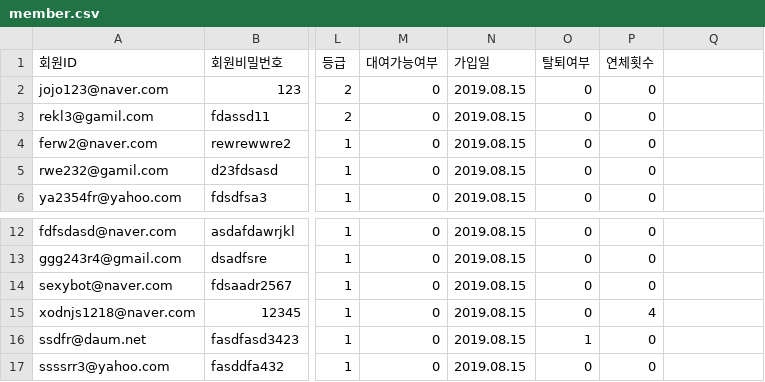
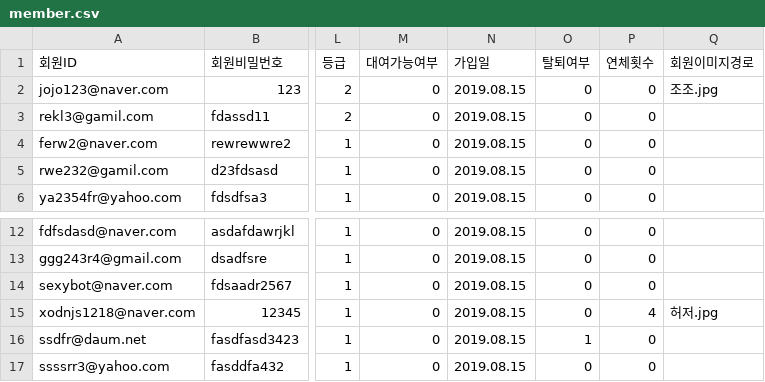
Before and after one commit to jyh0131/bookLib, a CSV file: WebContent/document/data/member.csv, drawn as a sheet; only a part is shown, gaps mark what is left out; the diff names each change by its address in the sheet, - before the commit and + after, or states it on an @@ line.

```diff
--- a/WebContent/document/data/member.csv
+++ b/WebContent/document/data/member.csv
-Q1: (empty)
+Q1: 회원이미지경로
-Q2 (회원이미지경로): (empty)
+Q2 (회원이미지경로): 조조.jpg
-Q15 (회원이미지경로): (empty)
+Q15 (회원이미지경로): 허저.jpg
```
Also changed, not shown: WebContent/document/data/librarian.csv, 3 other files.
